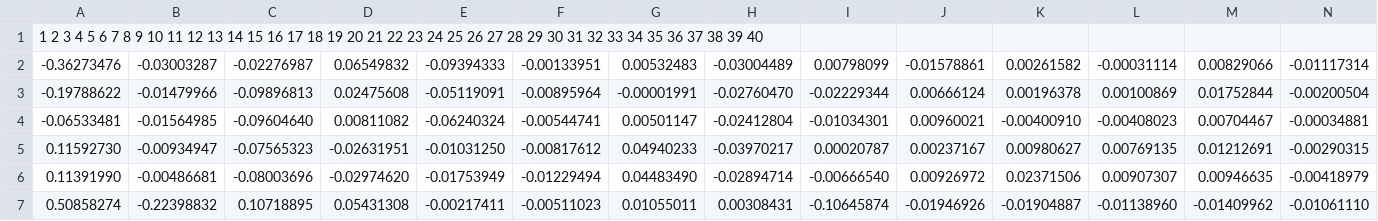
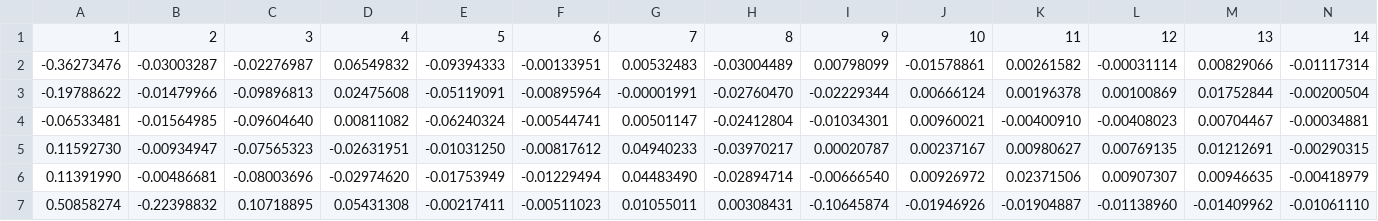
Before and after one commit to lennafans/ide4, a CSV file: hands_pca.csv, drawn as a sheet; only a part is shown; removed rows and columns are numbered as before the commit, all else as after; rows hold the shown columns only; the diff names each change by its address in the sheet, - before the commit and + after, or states it on an @@ line.

Commit message:
Separated columns with commas

```diff
--- a/hands_pca.csv
+++ b/hands_pca.csv
-row 1: 1 2 3 4 5 6 7 8 9 10 11 12 13 14 15 16 17 18 19 20 21 22 23 24 25 26 27 28 29 30 31 32 33 34 35 36 37 38 39 40
+row 1: 1 | 2 | 3 | 4 | 5 | 6 | 7 | 8 | 9 | 10 | 11 | 12 | 13 | 14
```
Also changed, not shown: hands.csv.
